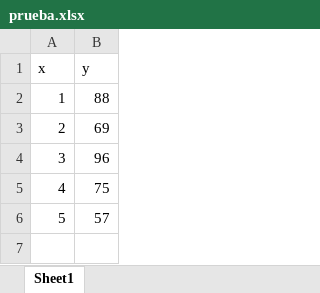
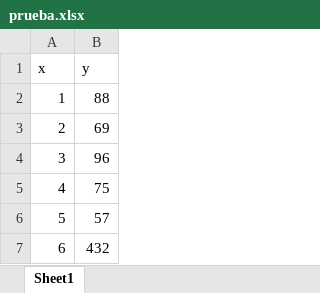
Before and after one commit to pbenavidesh/gondolin, an Excel workbook: prueba/prueba.xlsx, sheet Sheet1, drawn as a sheet; values as stored, in another font and other column widths than the file's, no borders; the diff names each change by its address in the sheet, - before the commit and + after, or states it on an @@ line.

Commit message:
added one observation

```diff
--- a/prueba/prueba.xlsx (sheet Sheet1)
+++ b/prueba/prueba.xlsx (sheet Sheet1)
+row 7: 6 | 432
```
